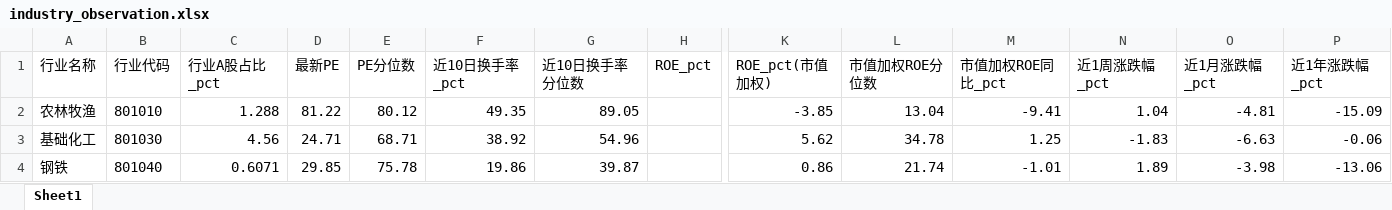
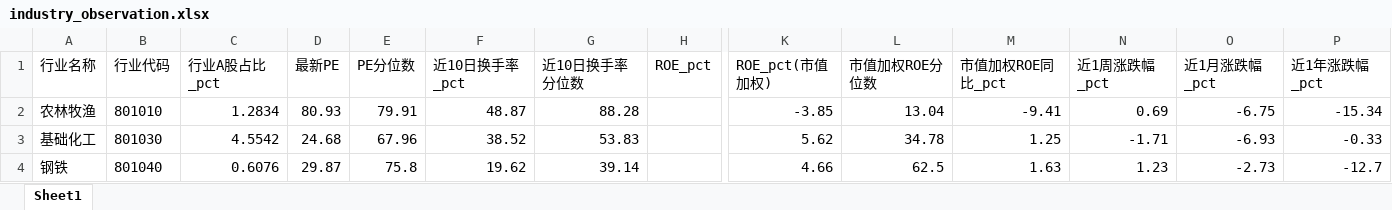
Before and after one commit to Alpha9527-Daniel/Industry-Insight, an Excel workbook: data/industry_cache/industry_observation.xlsx, sheet Sheet1, drawn as a sheet; only a part is shown, gaps mark what is left out; values as stored, in another font and other column widths than the file's, no borders; the diff covers the shown part only; the diff names each change by its address in the sheet, - before the commit and + after, or states it on an @@ line.

```diff
--- a/data/industry_cache/industry_observation.xlsx (sheet Sheet1)
+++ b/data/industry_cache/industry_observation.xlsx (sheet Sheet1)
-C2 (行业A股占比_pct): 1.288
+C2 (行业A股占比_pct): 1.2834
-D2 (最新PE): 81.22
+D2 (最新PE): 80.93
-E2 (PE分位数): 80.12
+E2 (PE分位数): 79.91
-F2 (近10日换手率_pct): 49.35
+F2 (近10日换手率_pct): 48.87
-G2 (近10日换手率分位数): 89.05
+G2 (近10日换手率分位数): 88.28
-N2 (近1周涨跌幅_pct): 1.04
+N2 (近1周涨跌幅_pct): 0.69
-O2 (近1月涨跌幅_pct): -4.81
+O2 (近1月涨跌幅_pct): -6.75
-P2 (近1年涨跌幅_pct): -15.09
+P2 (近1年涨跌幅_pct): -15.34
-C3 (行业A股占比_pct): 4.56
+C3 (行业A股占比_pct): 4.5542
-D3 (最新PE): 24.71
+D3 (最新PE): 24.68
-E3 (PE分位数): 68.71
+E3 (PE分位数): 67.96
-F3 (近10日换手率_pct): 38.92
+F3 (近10日换手率_pct): 38.52
-G3 (近10日换手率分位数): 54.96
+G3 (近10日换手率分位数): 53.83
-N3 (近1周涨跌幅_pct): -1.83
+N3 (近1周涨跌幅_pct): -1.71
-O3 (近1月涨跌幅_pct): -6.63
+O3 (近1月涨跌幅_pct): -6.93
-P3 (近1年涨跌幅_pct): -0.06
+P3 (近1年涨跌幅_pct): -0.33
-C4 (行业A股占比_pct): 0.6071
+C4 (行业A股占比_pct): 0.6076
-D4 (最新PE): 29.85
+D4 (最新PE): 29.87
-E4 (PE分位数): 75.78
+E4 (PE分位数): 75.8
-F4 (近10日换手率_pct): 19.86
+F4 (近10日换手率_pct): 19.62
-G4 (近10日换手率分位数): 39.87
+G4 (近10日换手率分位数): 39.14
-K4 (ROE_pct(市值加权)): 0.86
+K4 (ROE_pct(市值加权)): 4.66
-L4 (市值加权ROE分位数): 21.74
+L4 (市值加权ROE分位数): 62.5
-M4 (市值加权ROE同比_pct): -1.01
+M4 (市值加权ROE同比_pct): 1.63
-N4 (近1周涨跌幅_pct): 1.89
+N4 (近1周涨跌幅_pct): 1.23
-O4 (近1月涨跌幅_pct): -3.98
+O4 (近1月涨跌幅_pct): -2.73
-P4 (近1年涨跌幅_pct): -13.06
+P4 (近1年涨跌幅_pct): -12.7
```
Also changed, not shown: 246 edited cells elsewhere in this sheet, 55 other files.
